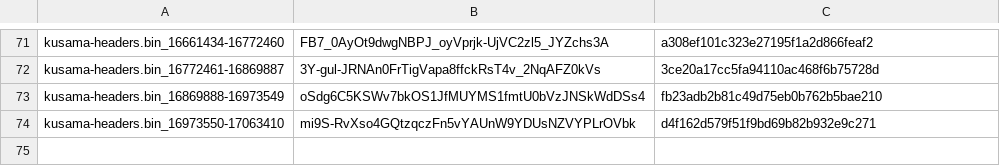
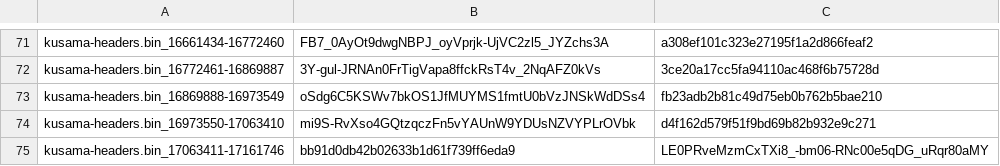
Before and after one commit to Phala-Network/solo-mining-scripts, a CSV file: arindex.csv, drawn as a sheet; only a part is shown, gaps mark what is left out; the diff names each change by its address in the sheet, - before the commit and + after, or states it on an @@ line.

Commit message:
Update arindex.csv

```diff
--- a/arindex.csv
+++ b/arindex.csv
+row 75: kusama-headers.bin_17063411-17161746 | bb91d0db42b02633b1d61f739ff6eda9 | LE0PRveMzmCxTXi8_-bm06-RNc00e5qDG_uRqr80aMY
```
